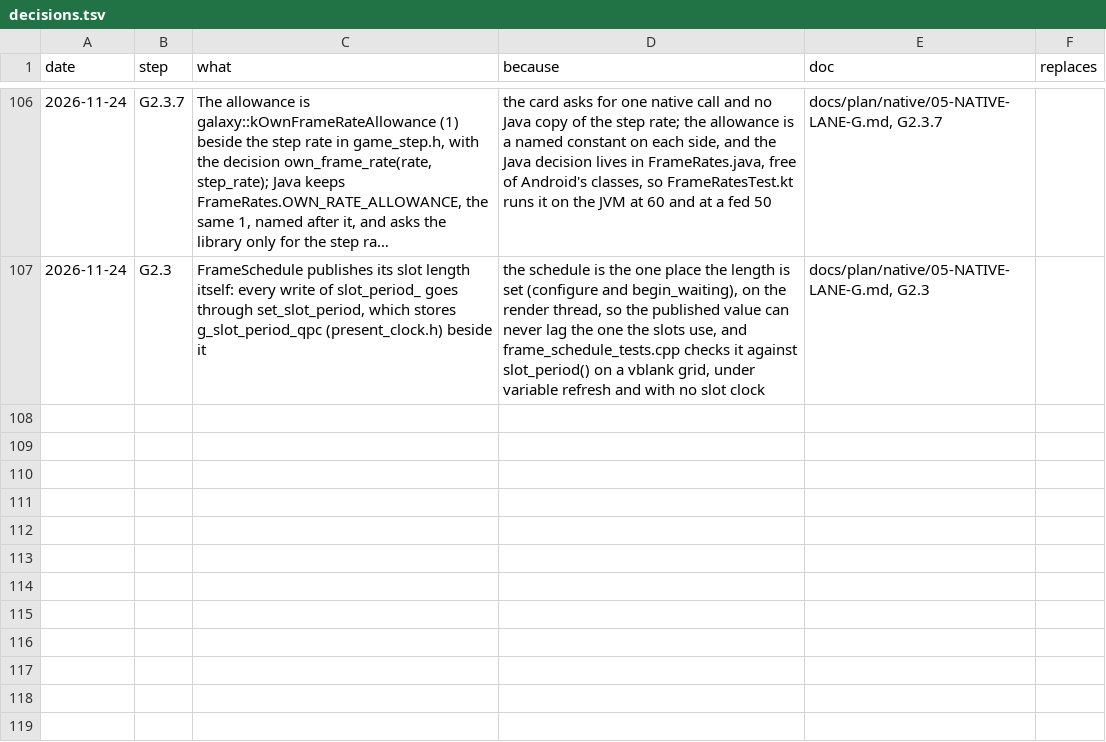
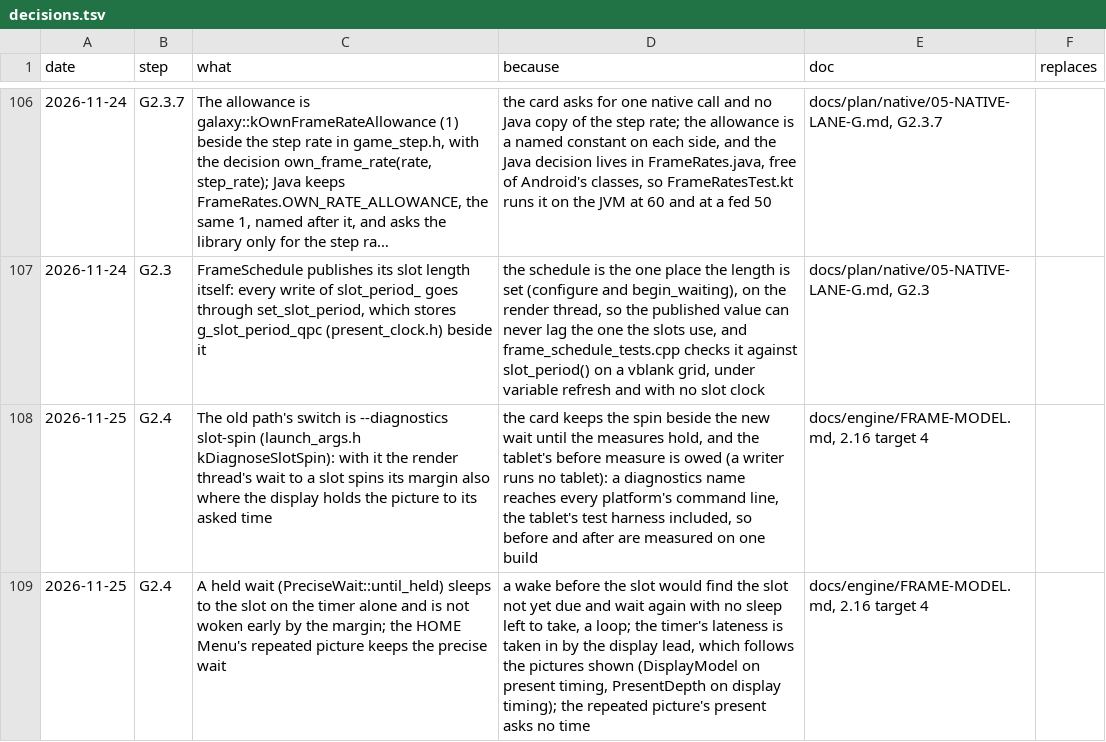
Before and after one commit to keepvaibin/nebula, a TSV file: docs/plan/native/decisions.tsv, drawn as a sheet; only a part is shown, gaps mark what is left out; long unchanged cells end in ….

```diff
--- a/docs/plan/native/decisions.tsv
+++ b/docs/plan/native/decisions.tsv
@@ -107 +107,3 @@ date	step	what	because	doc	replaces
 2026-11-24	G2.3	FrameSchedule publishes its slot length itself: every write of slot_period_ goes through set_slot_period, which stores g_slot_period_qpc (present_clock.h) beside it	the schedule is the one place the length is set (configure and begin_waiting), on the render thread, so the published value can never lag the one the slots use, and frame_schedule_tests.cpp checks it against slot_period() on a vblank grid, under variable refresh and with no slot clock	docs/plan/native/05-NATIVE-LANE-G.md, G2.3
+2026-11-25	G2.4	The old path's switch is --diagnostics slot-spin (launch_args.h kDiagnoseSlotSpin): with it the render thread's wait to a slot spins its margin also where the display holds the picture to its asked time	the card keeps the spin beside the new wait until the measures hold, and the tablet's before measure is owed (a writer runs no tablet): a diagnostics name reaches every platform's command line, the tablet's test harness included, so before and after are measured on one build	docs/engine/FRAME-MODEL.md, 2.16 target 4
+2026-11-25	G2.4	A held wait (PreciseWait::until_held) sleeps to the slot on the timer alone and is not woken early by the margin; the HOME Menu's repeated picture keeps the precise wait	a wake before the slot would find the slot not yet due and wait again with no sleep left to take, a loop; the timer's lateness is taken in by the display lead, which follows the pictures shown (DisplayModel on present timing, PresentDepth on display timing); the repeated picture's present asks no time	docs/engine/FRAME-MODEL.md, 2.16 target 4
```
Also changed, not shown: docs/plan/ledger.tsv, 19 other files.
